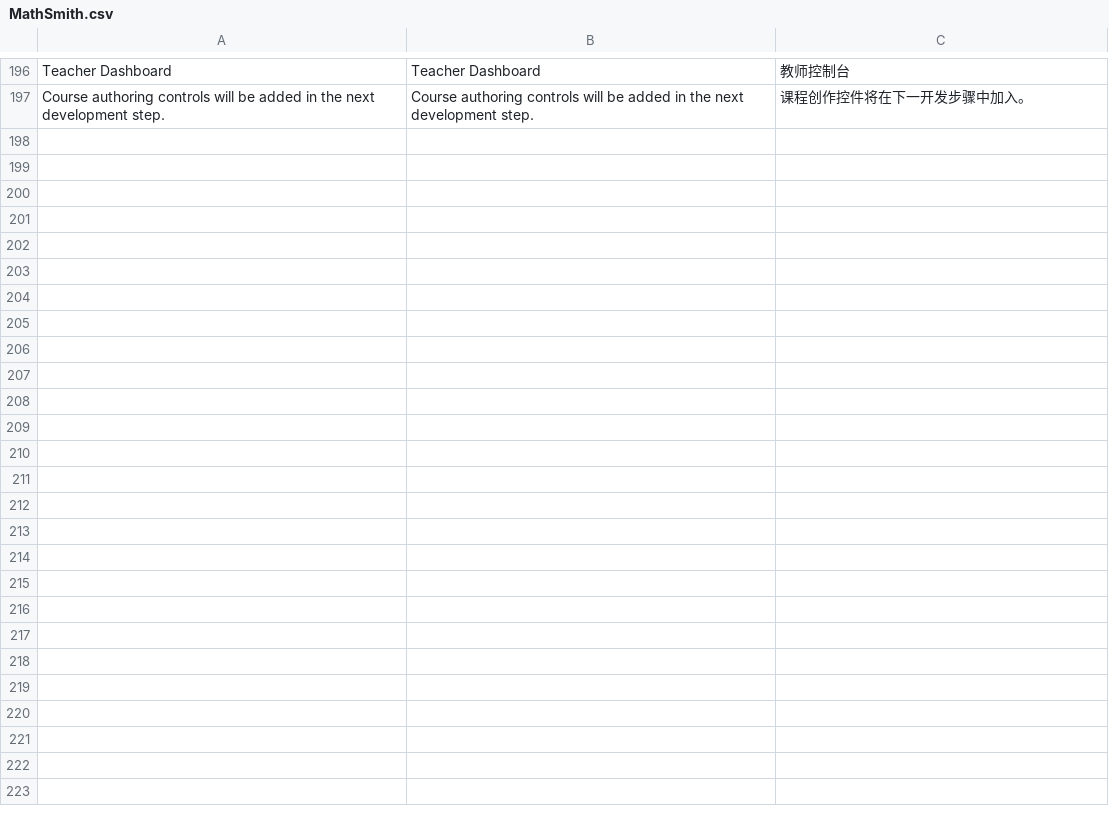
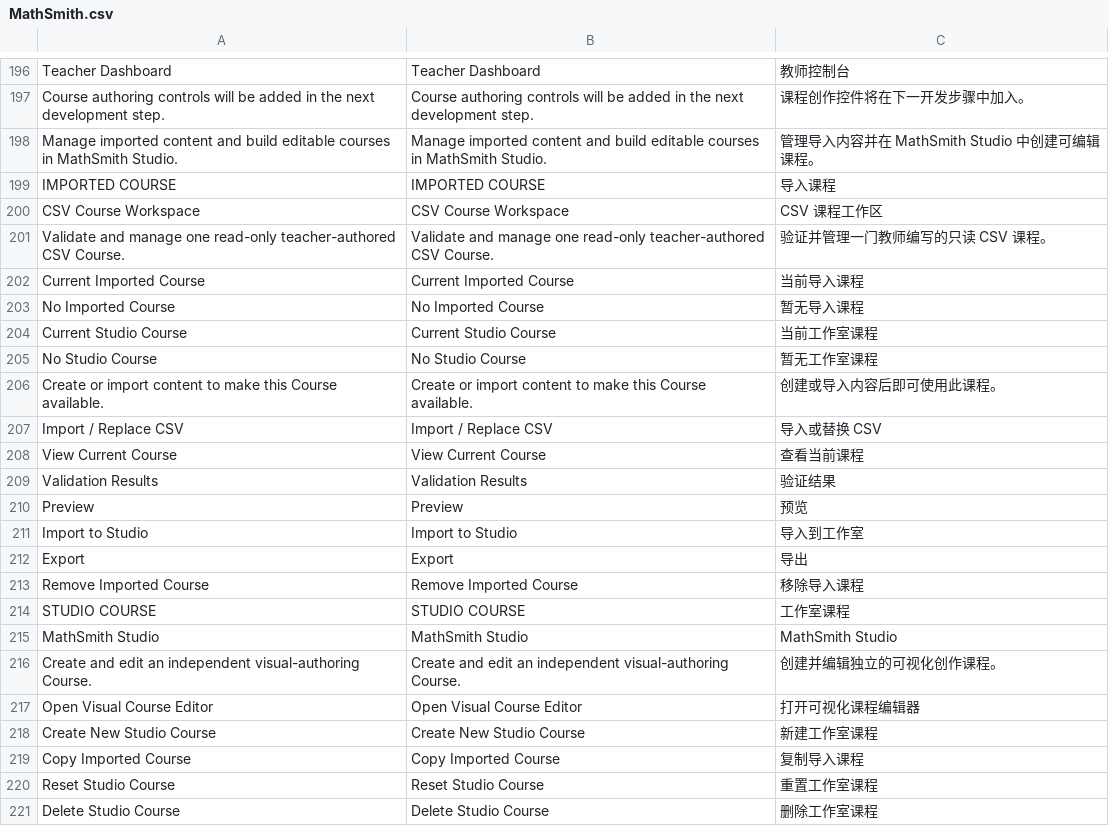
Before and after one commit to YitongHuGpm20/MathSmith, a CSV file: Localization/MathSmith.csv, drawn as a sheet; only a part is shown, gaps mark what is left out; the diff names each change by its address in the sheet, - before the commit and + after, or states it on an @@ line.

Commit message:
M6 - teacher tool dashboard

```diff
--- a/Localization/MathSmith.csv
+++ b/Localization/MathSmith.csv
+row 198: Manage imported content and build editable courses in MathSmith Studio. | Manage imported content and build editable courses in MathSmith Studio. | 管理导入内容并在 MathSmith Studio 中创建可编辑课程。
+row 199: IMPORTED COURSE | IMPORTED COURSE | 导入课程
+row 200: CSV Course Workspace | CSV Course Workspace | CSV 课程工作区
+row 201: Validate and manage one read-only teacher-authored CSV Course. | Validate and manage one read-only teacher-authored CSV Course. | 验证并管理一门教师编写的只读 CSV 课程。
+row 202: Current Imported Course | Current Imported Course | 当前导入课程
+row 203: No Imported Course | No Imported Course | 暂无导入课程
+row 204: Current Studio Course | Current Studio Course | 当前工作室课程
+row 205: No Studio Course | No Studio Course | 暂无工作室课程
+row 206: Create or import content to make this Course available. | Create or import content to make this Course available. | 创建或导入内容后即可使用此课程。
+row 207: Import / Replace CSV | Import / Replace CSV | 导入或替换 CSV
+row 208: View Current Course | View Current Course | 查看当前课程
+row 209: Validation Results | Validation Results | 验证结果
+row 210: Preview | Preview | 预览
+row 211: Import to Studio | Import to Studio | 导入到工作室
+row 212: Export | Export | 导出
+row 213: Remove Imported Course | Remove Imported Course | 移除导入课程
+row 214: STUDIO COURSE | STUDIO COURSE | 工作室课程
+row 215: MathSmith Studio | MathSmith Studio | MathSmith Studio
+row 216: Create and edit an independent visual-authoring Course. | Create and edit an independent visual-authoring Course. | 创建并编辑独立的可视化创作课程。
+row 217: Open Visual Course Editor | Open Visual Course Editor | 打开可视化课程编辑器
+row 218: Create New Studio Course | Create New Studio Course | 新建工作室课程
+row 219: Copy Imported Course | Copy Imported Course | 复制导入课程
+row 220: Reset Studio Course | Reset Studio Course | 重置工作室课程
+row 221: Delete Studio Course | Delete Studio Course | 删除工作室课程
```
Also changed, not shown: 4 other files.
